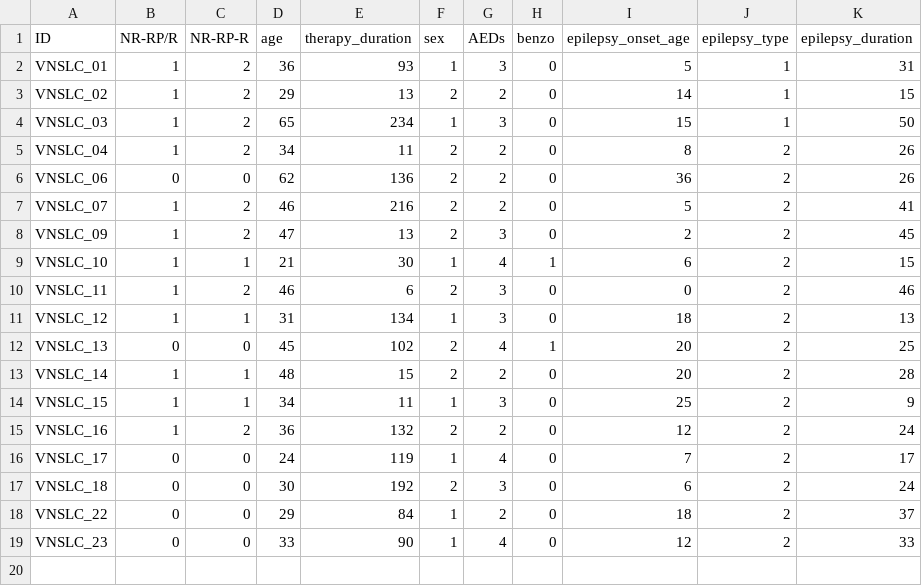
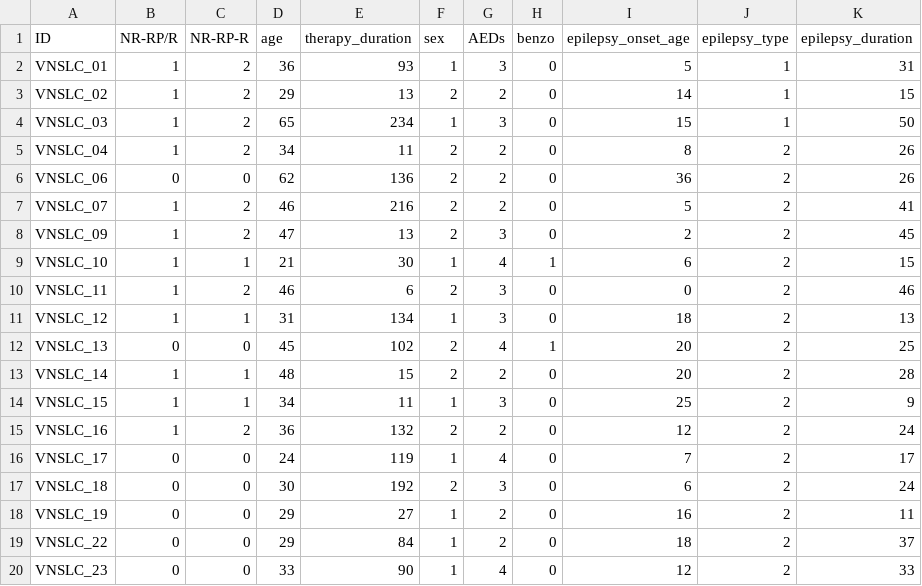
Before and after one commit to PiLAB-Medical-Imaging/TFE23-740_Epilepsy, a CSV file: study/stats/info.csv, drawn as a sheet; the diff names each change by its address in the sheet, - before the commit and + after, or states it on an @@ line.

```diff
--- a/study/stats/info.csv
+++ b/study/stats/info.csv
+row 18: VNSLC_19 | 0 | 0 | 29 | 27 | 1 | 2 | 0 | 16 | 2 | 11
```
Also changed, not shown: 4 other files.
